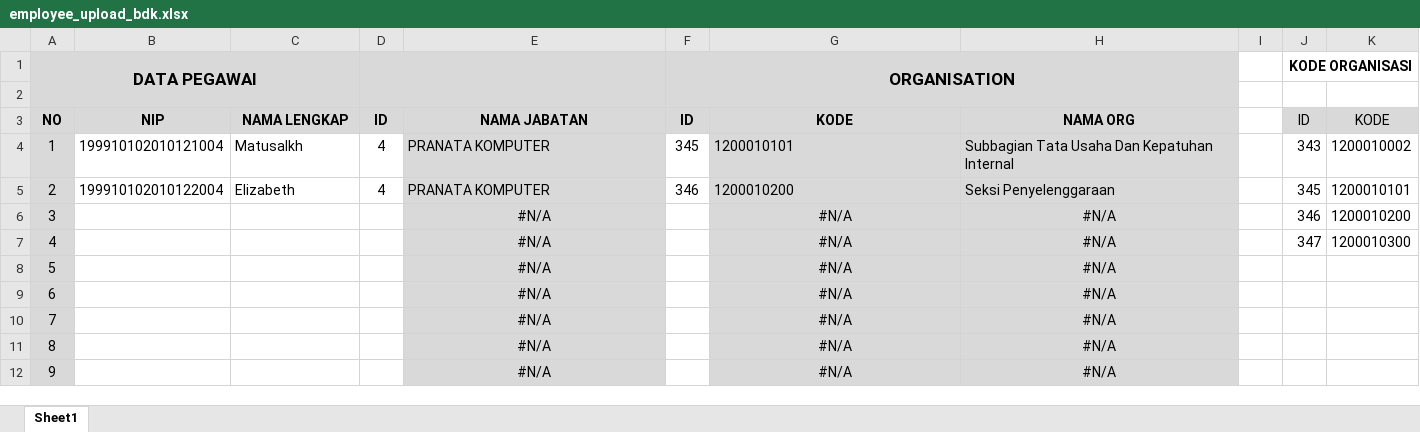
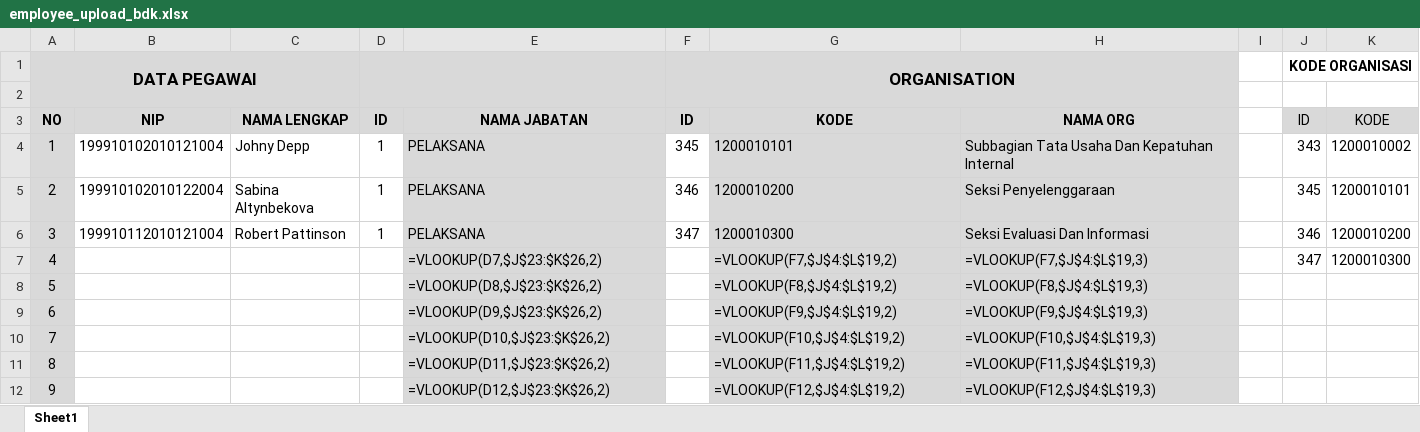
Before and after one commit to hscstudio/osyawwal2, an Excel workbook: file/template/pusdiklat/general/employee_upload_bdk.xlsx, sheet Sheet1, drawn as a sheet; only a part is shown; values as stored, in another font and other column widths than the file's, no borders; formulas without a stored value are shown as written; the diff covers the shown part only; the diff names each change by its address in the sheet, - before the commit and + after, or states it on an @@ line.

```diff
--- a/file/template/pusdiklat/general/employee_upload_bdk.xlsx (sheet Sheet1)
+++ b/file/template/pusdiklat/general/employee_upload_bdk.xlsx (sheet Sheet1)
-C4: Matusalkh
+C4: Johny Depp
-D4:D5: 4
+D4:D5: 1
-E4:E5: PRANATA KOMPUTER
+E4:E5: PELAKSANA
-C5: Elizabeth
+C5: Sabina Altynbekova
-B6: (empty)
+B6: 199910112010121004
-C6: (empty)
+C6: Robert Pattinson
-D6: (empty)
+D6: 1
-E6: #N/A
+E6: PELAKSANA
-E6:E12 alignment: center
+E6:E12 alignment: left
-F6 (ORGANISATION): (empty)
+F6 (ORGANISATION): 347
-G6: #N/A
+G6: 1200010300
-G6:H12 alignment: center
+G6:H12 alignment: left
-H6: #N/A
+H6: Seksi Evaluasi Dan Informasi
-E7: #N/A
+E7: =VLOOKUP(D7,$J$23:$K$26,2)
-G7: #N/A
+G7: =VLOOKUP(F7,$J$4:$L$19,2)
-H7: #N/A
+H7: =VLOOKUP(F7,$J$4:$L$19,3)
-E8: #N/A
+E8: =VLOOKUP(D8,$J$23:$K$26,2)
-G8: #N/A
+G8: =VLOOKUP(F8,$J$4:$L$19,2)
-H8: #N/A
+H8: =VLOOKUP(F8,$J$4:$L$19,3)
-E9: #N/A
+E9: =VLOOKUP(D9,$J$23:$K$26,2)
-G9: #N/A
+G9: =VLOOKUP(F9,$J$4:$L$19,2)
-H9: #N/A
+H9: =VLOOKUP(F9,$J$4:$L$19,3)
-E10: #N/A
+E10: =VLOOKUP(D10,$J$23:$K$26,2)
-G10: #N/A
+G10: =VLOOKUP(F10,$J$4:$L$19,2)
-H10: #N/A
+H10: =VLOOKUP(F10,$J$4:$L$19,3)
-E11: #N/A
+E11: =VLOOKUP(D11,$J$23:$K$26,2)
-G11: #N/A
+G11: =VLOOKUP(F11,$J$4:$L$19,2)
-H11: #N/A
+H11: =VLOOKUP(F11,$J$4:$L$19,3)
-E12: #N/A
+E12: =VLOOKUP(D12,$J$23:$K$26,2)
-G12: #N/A
+G12: =VLOOKUP(F12,$J$4:$L$19,2)
-H12: #N/A
+H12: =VLOOKUP(F12,$J$4:$L$19,3)
```
Also changed, not shown: 273 edited cells and cell formats elsewhere in this sheet, 1 other file.
